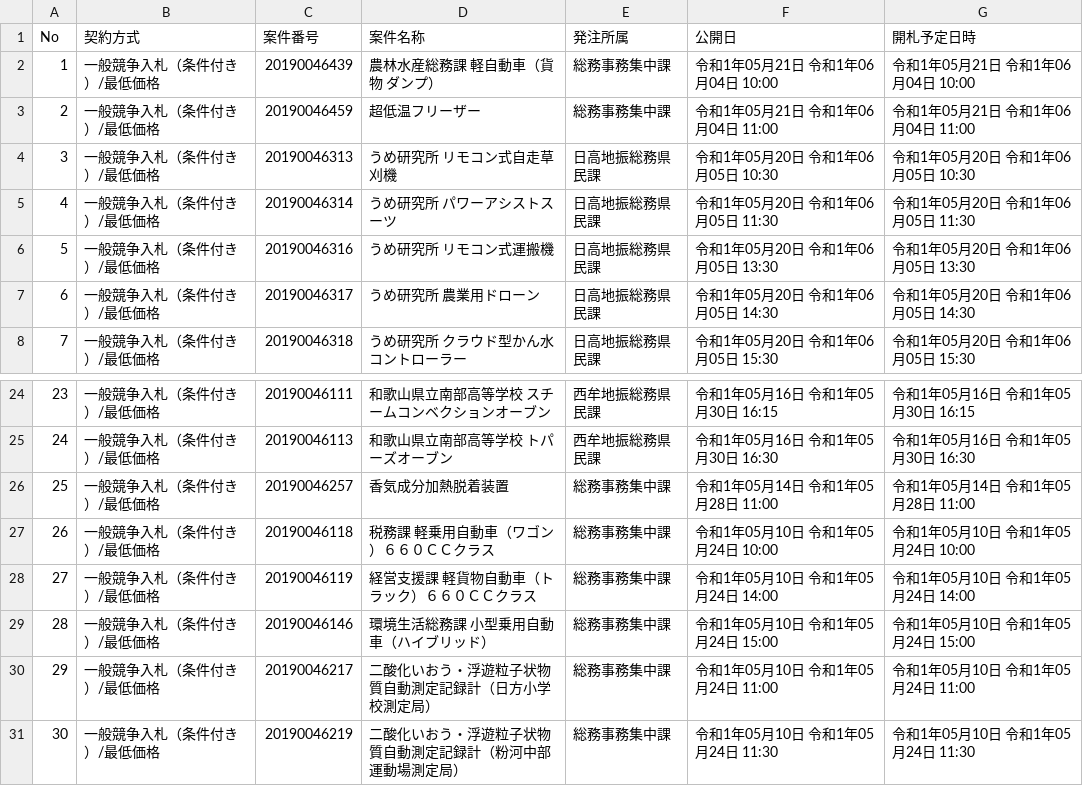
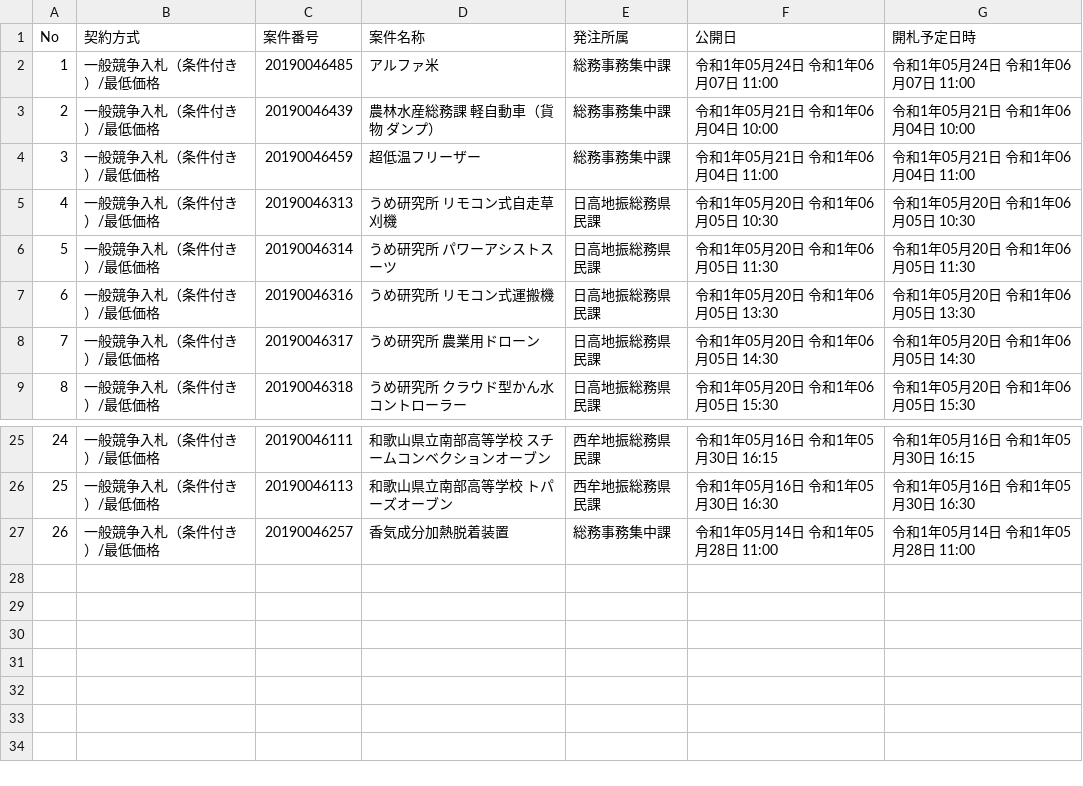
Before and after one commit to wakayama-pref-org/Goods-e-procurement-system_Bid_Advertisement, a CSV file: csv/goods-e-procurement-system_bid_advertisement.csv, drawn as a sheet; only a part is shown, gaps mark what is left out; removed rows and columns are numbered as before the commit, all else as after; the diff names each change by its address in the sheet, - before the commit and + after, or states it on an @@ line.

```diff
--- a/csv/goods-e-procurement-system_bid_advertisement.csv
+++ b/csv/goods-e-procurement-system_bid_advertisement.csv
+row 2: 1 | 一般競争入札（条件付き）/最低価格 | 20190046485 | アルファ米 | 総務事務集中課 | 令和1年05月24日 令和1年06月07日 11:00 | 令和1年05月24日 令和1年06月07日 11:00
@@ column A (No) renumbered between rows 3 and 27 @@
-row 27: 26 | 一般競争入札（条件付き）/最低価格 | 20190046118 | 税務課 軽乗用自動車（ワゴン）６６０ＣＣクラス | 総務事務集中課 | 令和1年05月10日 令和1年05月24日 10:00 | 令和1年05月10日 令和1年05月24日 10:00
-row 28: 27 | 一般競争入札（条件付き）/最低価格 | 20190046119 | 経営支援課 軽貨物自動車（トラック）６６０ＣＣクラス | 総務事務集中課 | 令和1年05月10日 令和1年05月24日 14:00 | 令和1年05月10日 令和1年05月24日 14:00
-row 29: 28 | 一般競争入札（条件付き）/最低価格 | 20190046146 | 環境生活総務課 小型乗用自動車（ハイブリッド） | 総務事務集中課 | 令和1年05月10日 令和1年05月24日 15:00 | 令和1年05月10日 令和1年05月24日 15:00
-row 30: 29 | 一般競争入札（条件付き）/最低価格 | 20190046217 | 二酸化いおう・浮遊粒子状物質自動測定記録計（日方小学校測定局） | 総務事務集中課 | 令和1年05月10日 令和1年05月24日 11:00 | 令和1年05月10日 令和1年05月24日 11:00
-row 31: 30 | 一般競争入札（条件付き）/最低価格 | 20190046219 | 二酸化いおう・浮遊粒子状物質自動測定記録計（粉河中部運動場測定局） | 総務事務集中課 | 令和1年05月10日 令和1年05月24日 11:30 | 令和1年05月10日 令和1年05月24日 11:30
```
Also changed, not shown: 1 other file.
